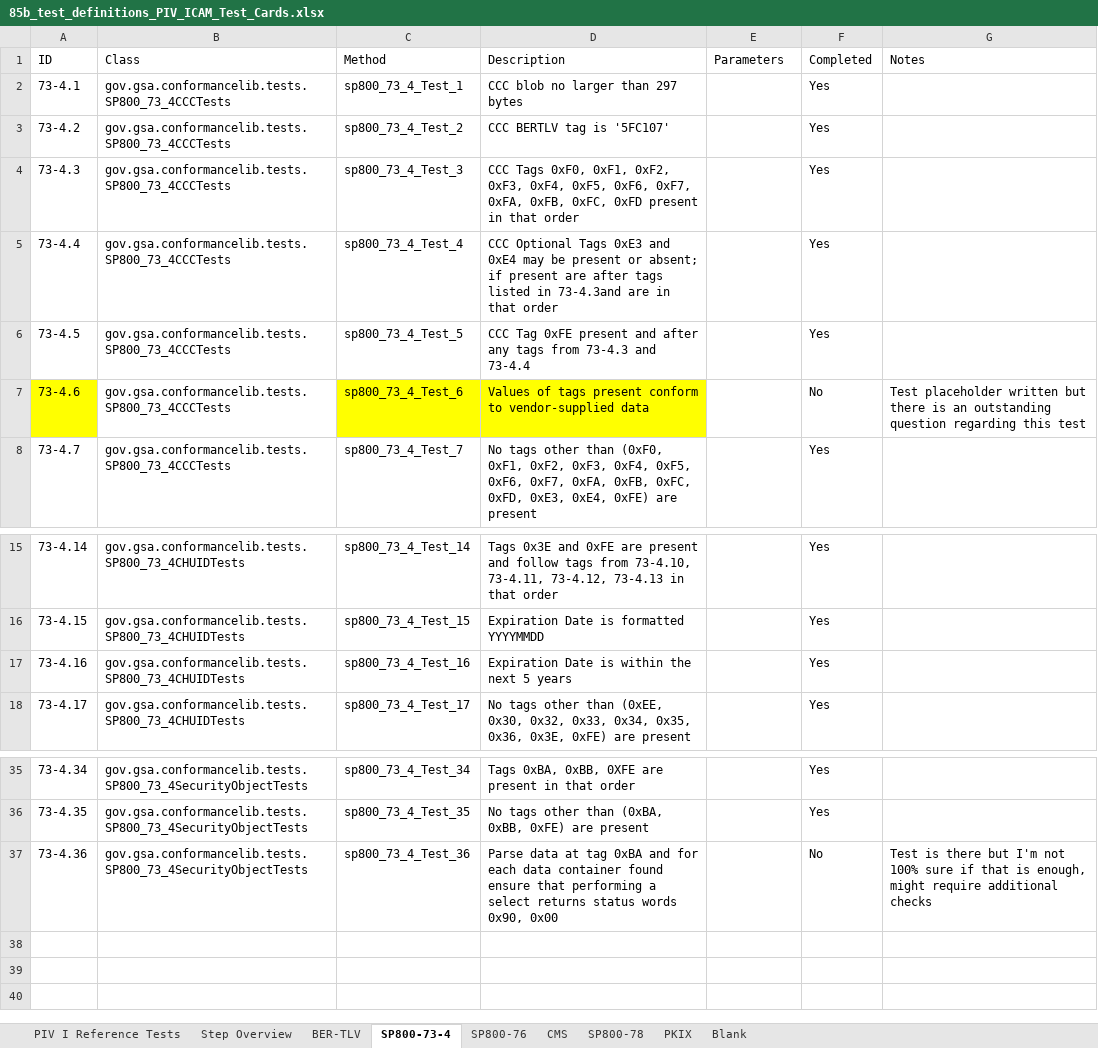
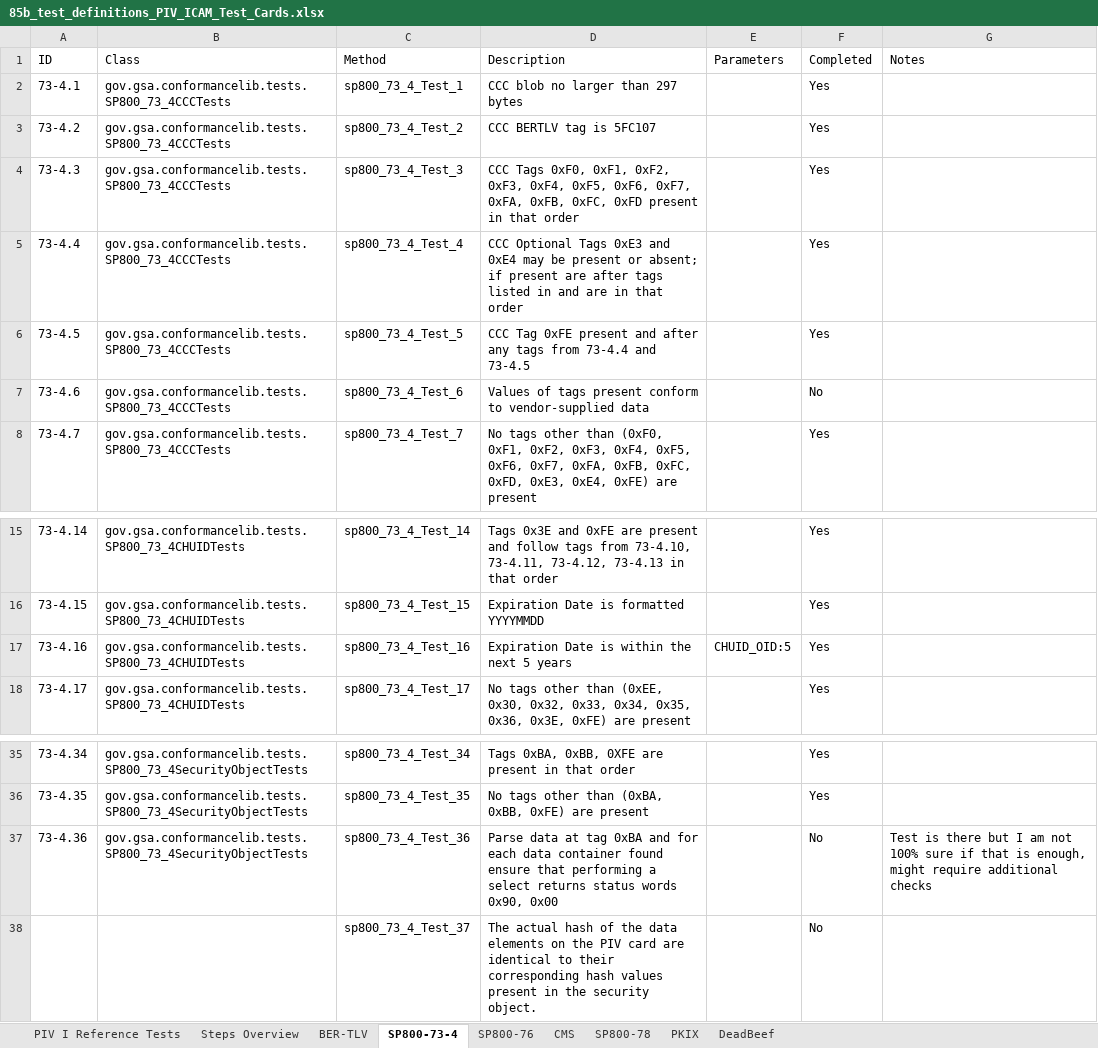
Before and after one commit to GSA/piv-conformance, an Excel workbook: docs/coverage-testing/85b_test_definitions_PIV_ICAM_Test_Cards.xlsx, sheet SP800-73-4, drawn as a sheet; only a part is shown, gaps mark what is left out; values as stored, in another font and other column widths than the file's, no borders; the diff names each change by its address in the sheet, - before the commit and + after, or states it on an @@ line.

Commit message:
Updated 85B test definitions for ICAM test cards

```diff
--- a/docs/coverage-testing/85b_test_definitions_PIV_ICAM_Test_Cards.xlsx (sheet SP800-73-4)
+++ b/docs/coverage-testing/85b_test_definitions_PIV_ICAM_Test_Cards.xlsx (sheet SP800-73-4)
-sheet tab: Step Overview
-sheet tab: Blank
+sheet tab: Steps Overview
+sheet tab: DeadBeef
-D3 (Description): CCC BERTLV tag is '5FC107'
+D3 (Description): CCC BERTLV tag is 5FC107
-D5 (Description): …listed in 73-4.3and are in…
+D5 (Description): …listed in and are in…
-D6 (Description): …tags from 73-4.3 and 73-4.4
+D6 (Description): …tags from 73-4.4 and 73-4.5
-A7 fill: #FFFF00
+A7 fill: none
-C7:D7 fill: #FFFF00
+C7:D7 fill: none
-G7 (Notes): Test placeholder written but there is an outstanding question regarding this test
+G7 (Notes): (empty)
-E17 (Parameters): (empty)
+E17 (Parameters): CHUID_OID:5
-G37 (Notes): …there but I'm not 100%…
+G37 (Notes): …there but I am not 100%…
+row 38:  |  | sp800_73_4_Test_37 | The actual hash of the data elements on the PIV card are identical to their corresponding hash values present in the security object. |  | No
```
Also changed, not shown: sheet PIV I Reference Tests, sheet SP800-76, sheet CMS, sheet PKIX, sheet SP800-78.
